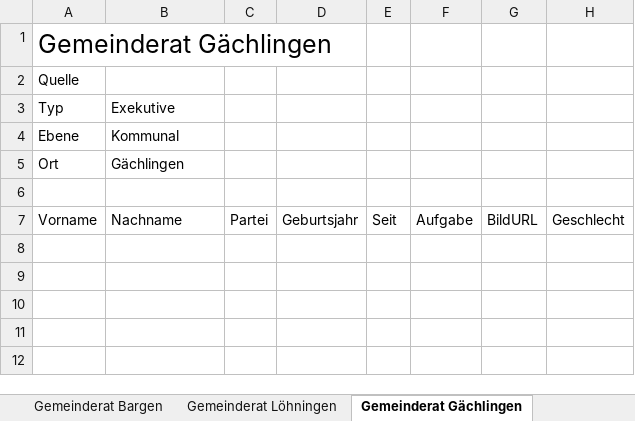
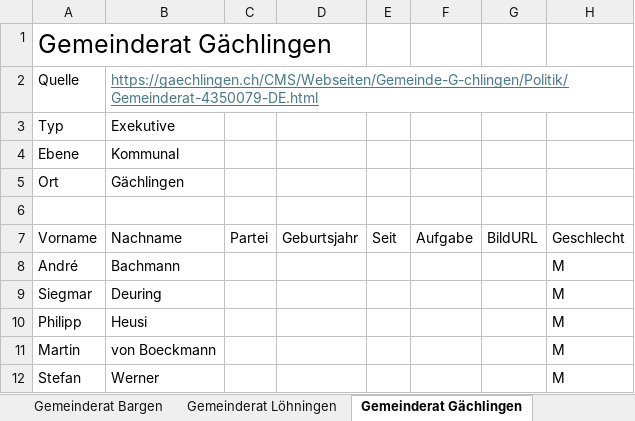
Before and after one commit to Maximinodotpy/Projects, an Excel workbook: 022_politik_landschaft_von_schaffhausen/static/Data/Daten_2024-07-22.xlsx, sheet Gemeinderat Gächlingen, drawn as a sheet; values as stored, in another font and other column widths than the file's, no borders; table styles not drawn; the diff names each change by its address in the sheet, - before the commit and + after, or states it on an @@ line.

```diff
--- a/022_politik_landschaft_von_schaffhausen/static/Data/Daten_2024-07-22.xlsx (sheet Gemeinderat Gächlingen)
+++ b/022_politik_landschaft_von_schaffhausen/static/Data/Daten_2024-07-22.xlsx (sheet Gemeinderat Gächlingen)
-B2: (empty)
+B2: https://gaechlingen.ch/CMS/Webseiten/Gemeinde-G-chlingen/Politik/Gemeinderat-4350079-DE.html
+row 8: André | Bachmann |  |  |  |  |  | M
+row 9: Siegmar | Deuring |  |  |  |  |  | M
+row 10: Philipp | Heusi |  |  |  |  |  | M
+row 11: Martin | von Boeckmann |  |  |  |  |  | M
+row 12: Stefan | Werner |  |  |  |  |  | M
```
Also changed, not shown: sheet Gemeinderat Bargen, sheet Gemeinderat Stetten, sheet Gemeinderat Löhningen, sheet Gemeinderat Büttenhardt, sheet Gemeinderat Merishausen, sheet Gemeinderat Oberhallau.
